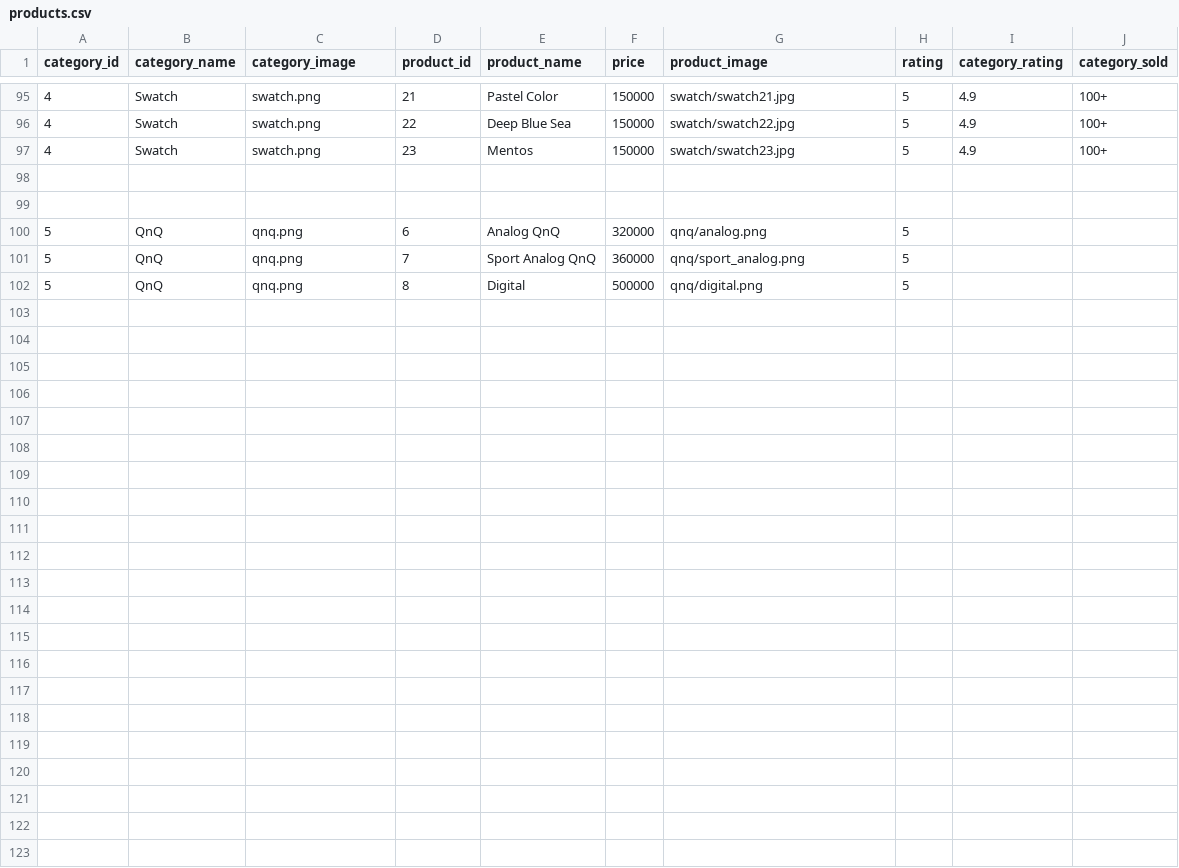
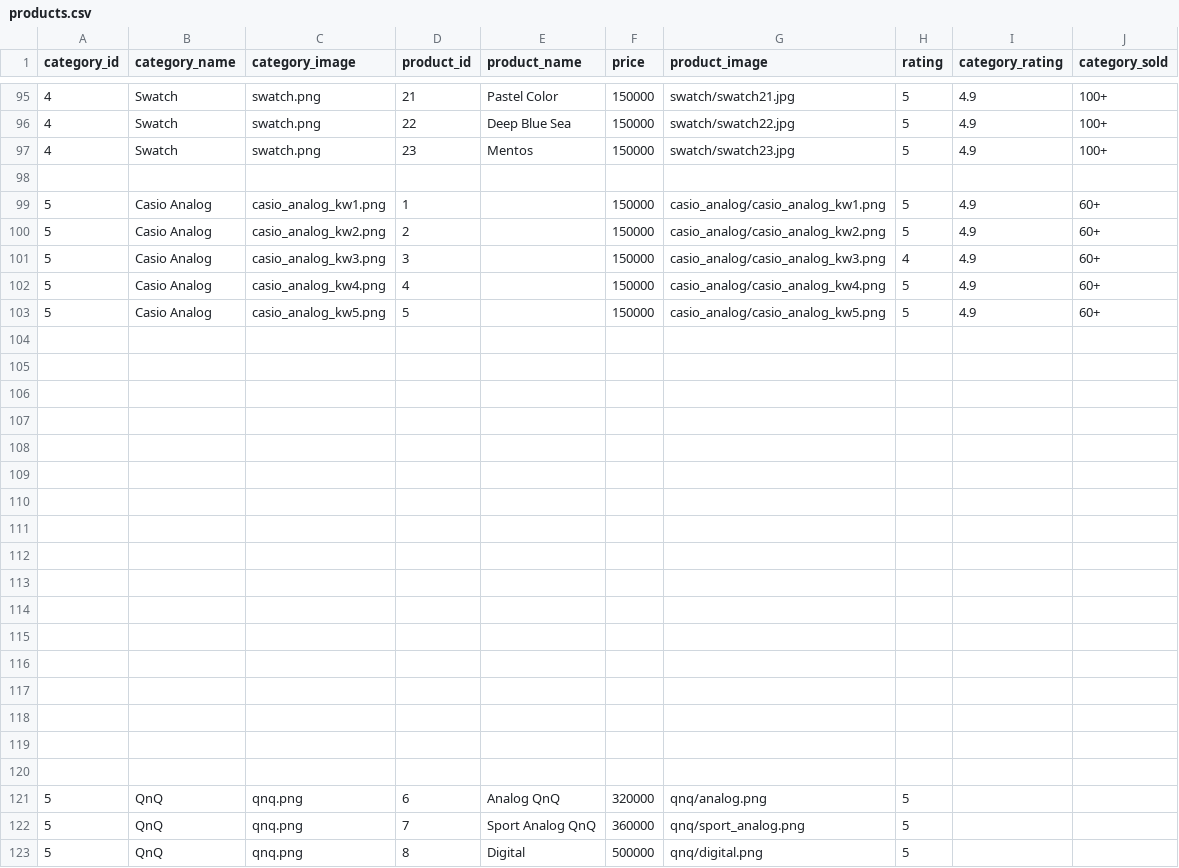
Before and after one commit to firsandi05/online_shop, a CSV file: data/products.csv, drawn as a sheet; only a part is shown, gaps mark what is left out; the diff names each change by its address in the sheet, - before the commit and + after, or states it on an @@ line.

Commit message:
Add files via upload

```diff
--- a/data/products.csv
+++ b/data/products.csv
+row 99: 5 | Casio Analog | casio_analog_kw1.png | 1 |  | 150000 | casio_analog/casio_analog_kw1.png | 5 | 4.9 | 60+
+row 100: 5 | Casio Analog | casio_analog_kw2.png | 2 |  | 150000 | casio_analog/casio_analog_kw2.png | 5 | 4.9 | 60+
+row 101: 5 | Casio Analog | casio_analog_kw3.png | 3 |  | 150000 | casio_analog/casio_analog_kw3.png | 4 | 4.9 | 60+
+row 102: 5 | Casio Analog | casio_analog_kw4.png | 4 |  | 150000 | casio_analog/casio_analog_kw4.png | 5 | 4.9 | 60+
+row 103: 5 | Casio Analog | casio_analog_kw5.png | 5 |  | 150000 | casio_analog/casio_analog_kw5.png | 5 | 4.9 | 60+
+row 104: (empty)
+row 105: (empty)
+row 106: (empty)
+row 107: (empty)
+row 108: (empty)
+row 109: (empty)
+row 110: (empty)
+row 111: (empty)
+row 112: (empty)
+row 113: (empty)
+row 114: (empty)
+row 115: (empty)
+row 116: (empty)
+row 117: (empty)
+row 118: (empty)
+row 119: (empty)
```
